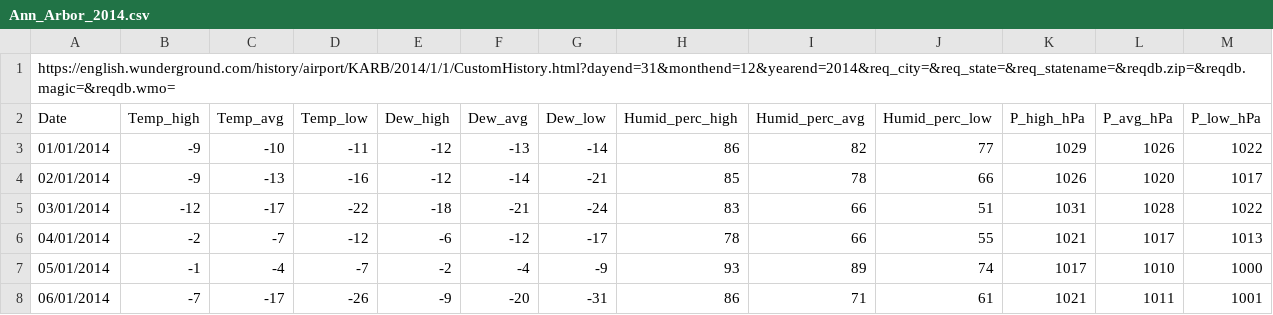
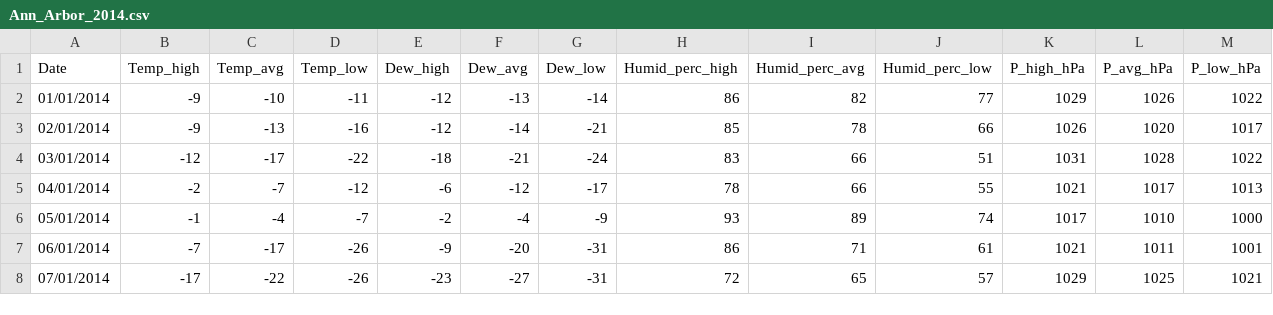
Before and after one commit to renancostamarques/open_data, a CSV file: Ann_Arbor_2014.csv, drawn as a sheet; only a part is shown; the shorter side is filled out with more unchanged rows; rows hold the shown columns only; the diff names each change by its address in the sheet, - before the commit and + after, or states it on an @@ line.

Commit message:
Changes to csv

```diff
--- a/Ann_Arbor_2014.csv
+++ b/Ann_Arbor_2014.csv
-row 1: https://english.wunderground.com/history/airport/KARB/2014/1/1/CustomHistory.html?dayend=31&monthend=12&yearend=2014&req_city=&req_state=&req_statename=&reqdb.zip=&reqdb.magic=&reqdb.wmo=
```
